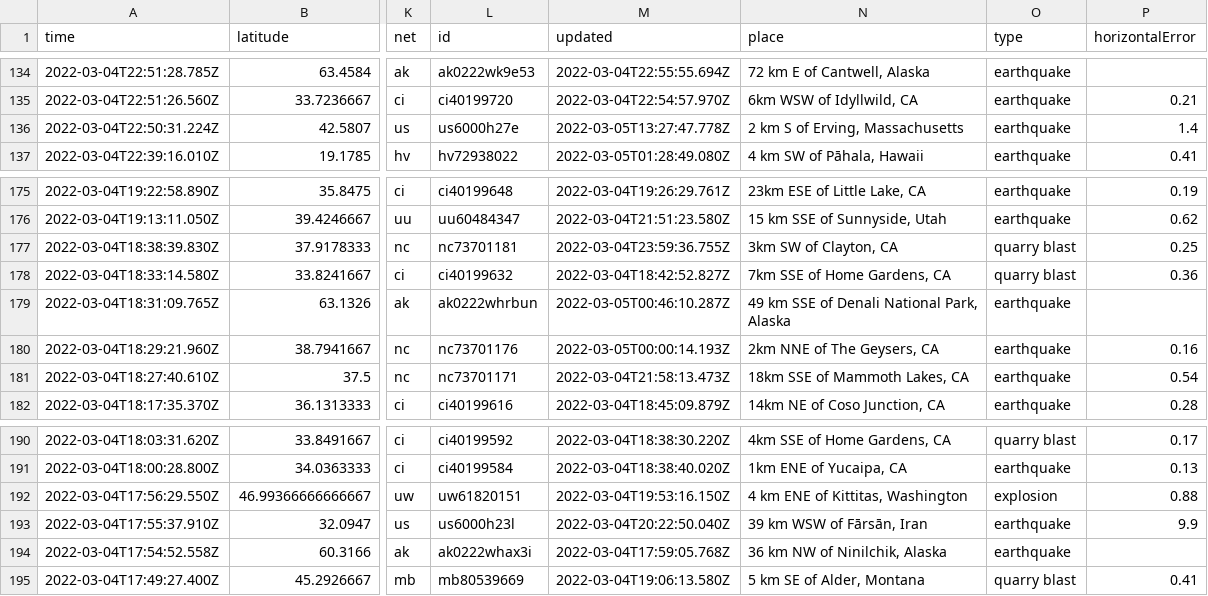
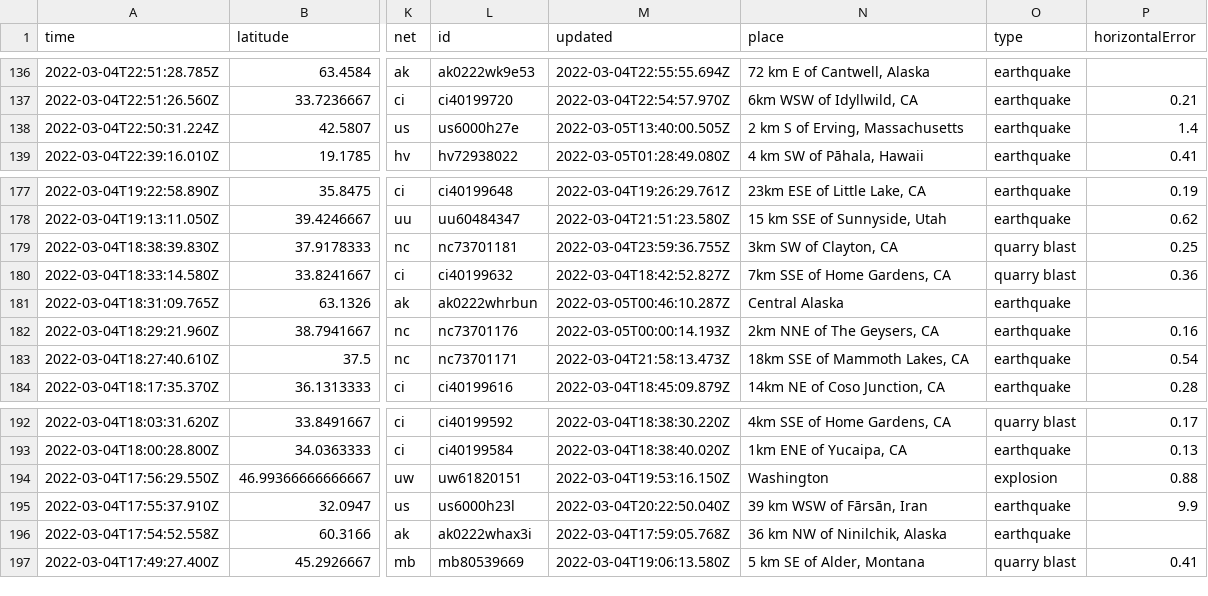
Before and after one commit to chadday/nicar-gitaction, a CSV file: usgs_current.csv, drawn as a sheet; only a part is shown, gaps mark what is left out; addresses are those after the commit; the diff covers the shown part only; the diff names each change by its address in the sheet, - before the commit and + after, or states it on an @@ line.

```diff
--- a/usgs_current.csv
+++ b/usgs_current.csv
-M138 (updated): 2022-03-05T13:27:47.778Z
+M138 (updated): 2022-03-05T13:40:00.505Z
-N181 (place): 49 km SSE of Denali National Park, Alaska
+N181 (place): Central Alaska
-N194 (place): 4 km ENE of Kittitas, Washington
+N194 (place): Washington
```
Also changed, not shown: 2 added rows, 1 removed row and 3 edited cells elsewhere in this file, usgs_main.csv.
